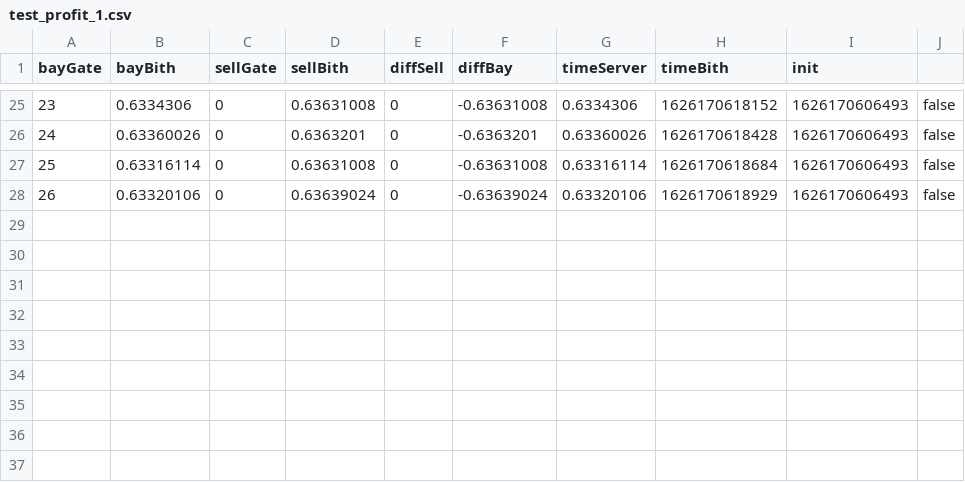
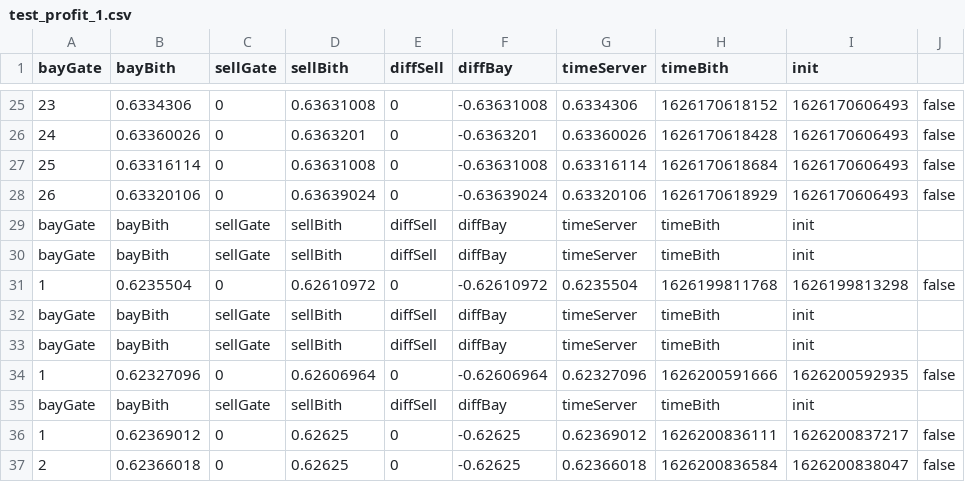
Before and after one commit to illusionoff/criptoarbitr_test, a CSV file: logs/test_profit_1.csv, drawn as a sheet; only a part is shown, gaps mark what is left out; the diff names each change by its address in the sheet, - before the commit and + after, or states it on an @@ line.

Commit message:
TEST gate ORDERBOOK

```diff
--- a/logs/test_profit_1.csv
+++ b/logs/test_profit_1.csv
+row 29: bayGate | bayBith | sellGate | sellBith | diffSell | diffBay | timeServer | timeBith | init
+row 30: bayGate | bayBith | sellGate | sellBith | diffSell | diffBay | timeServer | timeBith | init
+row 31: 1 | 0.6235504 | 0 | 0.62610972 | 0 | -0.62610972 | 0.6235504 | 1626199811768 | 1626199813298 | false
+row 32: bayGate | bayBith | sellGate | sellBith | diffSell | diffBay | timeServer | timeBith | init
+row 33: bayGate | bayBith | sellGate | sellBith | diffSell | diffBay | timeServer | timeBith | init
+row 34: 1 | 0.62327096 | 0 | 0.62606964 | 0 | -0.62606964 | 0.62327096 | 1626200591666 | 1626200592935 | false
+row 35: bayGate | bayBith | sellGate | sellBith | diffSell | diffBay | timeServer | timeBith | init
+row 36: 1 | 0.62369012 | 0 | 0.62625 | 0 | -0.62625 | 0.62369012 | 1626200836111 | 1626200837217 | false
+row 37: 2 | 0.62366018 | 0 | 0.62625 | 0 | -0.62625 | 0.62366018 | 1626200836584 | 1626200838047 | false
```
Also changed, not shown: 2 other files.
